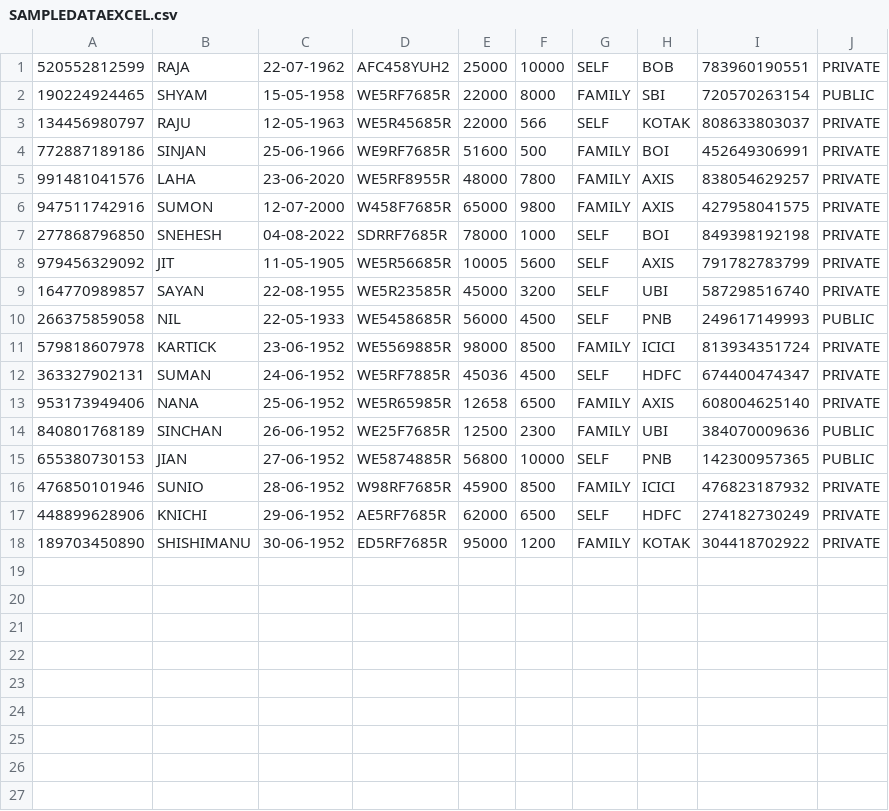
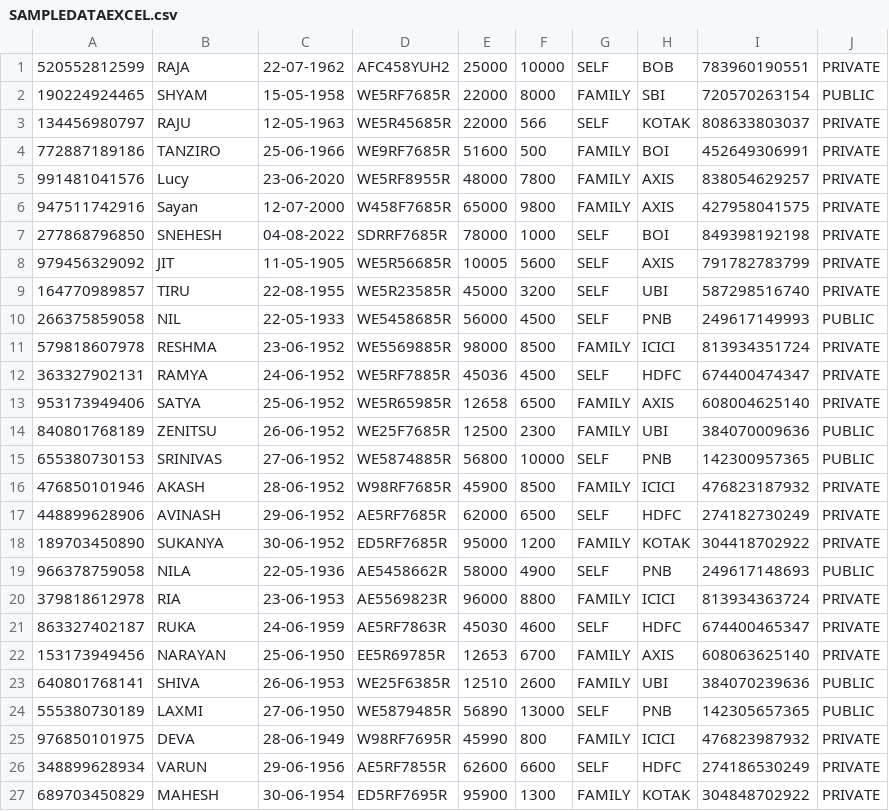
Before and after one commit to Sneheshdutta/PensionManagementSystem-Backend, a CSV file: gpd/src/main/resources/SAMPLEDATAEXCEL.csv, drawn as a sheet.

Commit message:
updated data

```diff
--- a/gpd/src/main/resources/SAMPLEDATAEXCEL.csv
+++ b/gpd/src/main/resources/SAMPLEDATAEXCEL.csv
@@ -3,16 +3,25 @@
 134456980797    ,RAJU,12-05-1963,WE5R45685R,22000,566,SELF,KOTAK,808633803037    ,PRIVATE
-772887189186    ,SINJAN,25-06-1966,WE9RF7685R,51600,500,FAMILY,BOI,452649306991    ,PRIVATE
-991481041576    ,LAHA,23-06-2020,WE5RF8955R,48000,7800,FAMILY,AXIS,838054629257    ,PRIVATE
-947511742916    ,SUMON,12-07-2000,W458F7685R,65000,9800,FAMILY,AXIS,427958041575    ,PRIVATE
+772887189186    ,TANZIRO,25-06-1966,WE9RF7685R,51600,500,FAMILY,BOI,452649306991    ,PRIVATE
+991481041576    ,Lucy,23-06-2020,WE5RF8955R,48000,7800,FAMILY,AXIS,838054629257    ,PRIVATE
+947511742916    ,Sayan,12-07-2000,W458F7685R,65000,9800,FAMILY,AXIS,427958041575    ,PRIVATE
 277868796850    ,SNEHESH,04-08-2022,SDRRF7685R,78000,1000,SELF,BOI,849398192198    ,PRIVATE
 979456329092    ,JIT,11-05-1905,WE5R56685R,10005,5600,SELF,AXIS,791782783799    ,PRIVATE
-164770989857    ,SAYAN,22-08-1955,WE5R23585R,45000,3200,SELF,UBI,587298516740    ,PRIVATE
+164770989857    ,TIRU,22-08-1955,WE5R23585R,45000,3200,SELF,UBI,587298516740    ,PRIVATE
 266375859058    ,NIL,22-05-1933,WE5458685R,56000,4500,SELF,PNB,249617149993    ,PUBLIC
-579818607978    ,KARTICK,23-06-1952,WE5569885R,98000,8500,FAMILY,ICICI,813934351724    ,PRIVATE
-363327902131    ,SUMAN,24-06-1952,WE5RF7885R,45036,4500,SELF,HDFC,674400474347    ,PRIVATE
-953173949406    ,NANA,25-06-1952,WE5R65985R,12658,6500,FAMILY,AXIS,608004625140    ,PRIVATE
-840801768189    ,SINCHAN,26-06-1952,WE25F7685R,12500,2300,FAMILY,UBI,384070009636    ,PUBLIC
-655380730153    ,JIAN,27-06-1952,WE5874885R,56800,10000,SELF,PNB,142300957365    ,PUBLIC
-476850101946    ,SUNIO,28-06-1952,W98RF7685R,45900,8500,FAMILY,ICICI,476823187932    ,PRIVATE
-448899628906    ,KNICHI,29-06-1952,AE5RF7685R,62000,6500,SELF,HDFC,274182730249    ,PRIVATE
-189703450890    ,SHISHIMANU,30-06-1952,ED5RF7685R,95000,1200,FAMILY,KOTAK,304418702922    ,PRIVATE
+579818607978    ,RESHMA,23-06-1952,WE5569885R,98000,8500,FAMILY,ICICI,813934351724    ,PRIVATE
+363327902131    ,RAMYA,24-06-1952,WE5RF7885R,45036,4500,SELF,HDFC,674400474347    ,PRIVATE
+953173949406    ,SATYA,25-06-1952,WE5R65985R,12658,6500,FAMILY,AXIS,608004625140    ,PRIVATE
+840801768189    ,ZENITSU,26-06-1952,WE25F7685R,12500,2300,FAMILY,UBI,384070009636    ,PUBLIC
+655380730153    ,SRINIVAS,27-06-1952,WE5874885R,56800,10000,SELF,PNB,142300957365    ,PUBLIC
+476850101946    ,AKASH,28-06-1952,W98RF7685R,45900,8500,FAMILY,ICICI,476823187932    ,PRIVATE
+448899628906    ,AVINASH,29-06-1952,AE5RF7685R,62000,6500,SELF,HDFC,274182730249    ,PRIVATE
+189703450890    ,SUKANYA,30-06-1952,ED5RF7685R,95000,1200,FAMILY,KOTAK,304418702922    ,PRIVATE
+966378759058    ,NILA,22-05-1936,AE5458662R,58000,4900,SELF,PNB,249617148693    ,PUBLIC
+379818612978    ,RIA,23-06-1953,AE5569823R,96000,8800,FAMILY,ICICI,813934363724    ,PRIVATE
+863327402187    ,RUKA,24-06-1959,AE5RF7863R,45030,4600,SELF,HDFC,674400465347    ,PRIVATE
+153173949456    ,NARAYAN,25-06-1950,EE5R69785R,12653,6700,FAMILY,AXIS,608063625140    ,PRIVATE
+640801768141    ,SHIVA,26-06-1953,WE25F6385R,12510,2600,FAMILY,UBI,384070239636    ,PUBLIC
+555380730189    ,LAXMI,27-06-1950,WE5879485R,56890,13000,SELF,PNB,142305657365    ,PUBLIC
+976850101975    ,DEVA,28-06-1949,W98RF7695R,45990,800,FAMILY,ICICI,476823987932    ,PRIVATE
+348899628934    ,VARUN,29-06-1956,AE5RF7855R,62600,6600,SELF,HDFC,274186530249    ,PRIVATE
+689703450829    ,MAHESH,30-06-1954,ED5RF7695R,95900,1300,FAMILY,KOTAK,304848702922    ,PRIVATE
```
Also changed, not shown: 1 other file.
